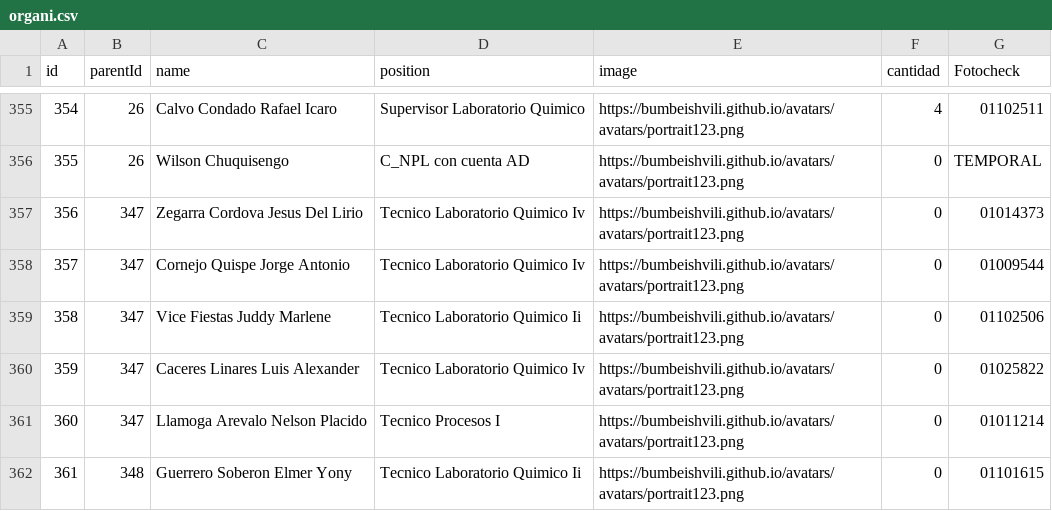
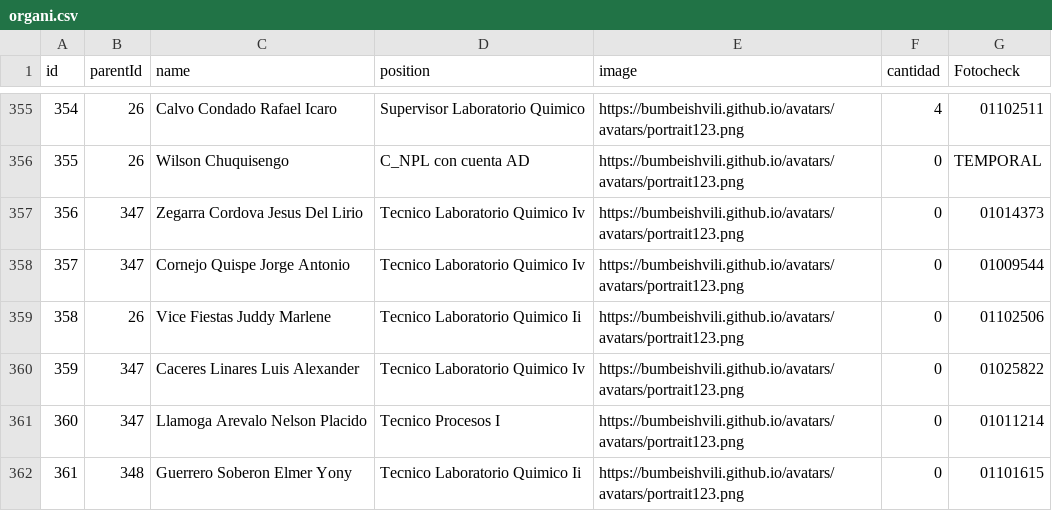
Before and after one commit to kevin-Pereyra/org, a CSV file: organi.csv, drawn as a sheet; only a part is shown, gaps mark what is left out.

Commit message:
Update organi.csv

```diff
--- a/organi.csv
+++ b/organi.csv
@@ -358,3 +358,3 @@ id,parentId,name,position,image,cantidad,Fotocheck
 357,347,Cornejo Quispe Jorge Antonio,Tecnico Laboratorio Quimico Iv,https://bumbeishvili.github.io/avatars/avatars/portrait123.png,0,01009544
-358,347,Vice Fiestas Juddy Marlene,Tecnico Laboratorio Quimico Ii,https://bumbeishvili.github.io/avatars/avatars/portrait123.png,0,01102506
+358,26,Vice Fiestas Juddy Marlene,Tecnico Laboratorio Quimico Ii,https://bumbeishvili.github.io/avatars/avatars/portrait123.png,0,01102506
 359,347,Caceres Linares Luis Alexander,Tecnico Laboratorio Quimico Iv,https://bumbeishvili.github.io/avatars/avatars/portrait123.png,0,01025822
```
